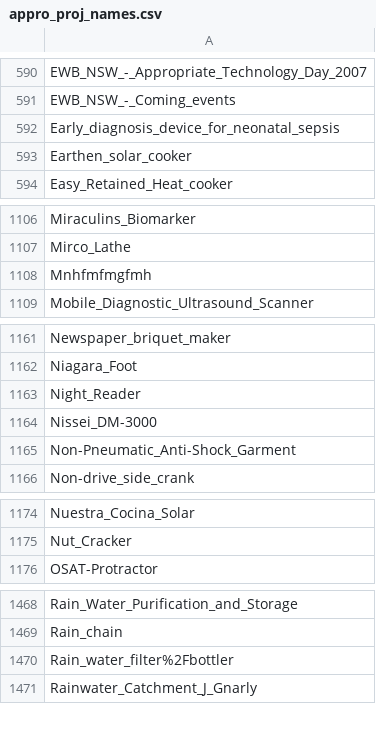
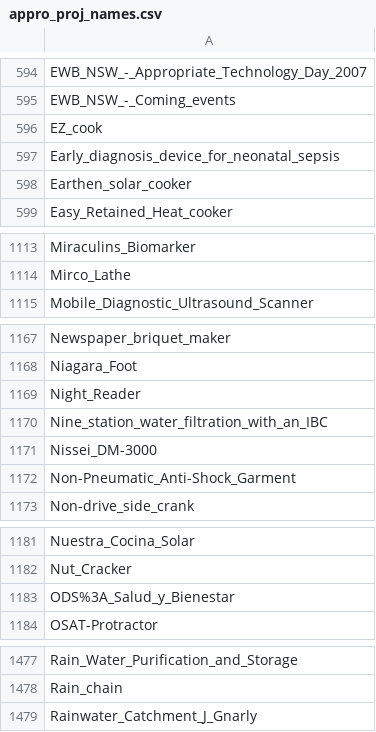
Before and after one commit to OPEN-NEXT/LOSH-Appropedia-Scraper, a CSV file: appro_proj_names.csv, drawn as a sheet; only a part is shown, gaps mark what is left out; removed rows and columns are numbered as before the commit, all else as after; the diff covers the shown part only; the diff names each change by its address in the sheet, - before the commit and + after, or states it on an @@ line.

```diff
--- a/appro_proj_names.csv
+++ b/appro_proj_names.csv
+row 596: EZ_cook
-row 1108: Mnhfmfmgfmh
+row 1170: Nine_station_water_filtration_with_an_IBC
+row 1183: ODS%3A_Salud_y_Bienestar
-row 1470: Rain_water_filter%2Fbottler
```
Also changed, not shown: 23 added rows and 2 removed rows elsewhere in this file, appro_yaml_urls.csv, 1 other file.
